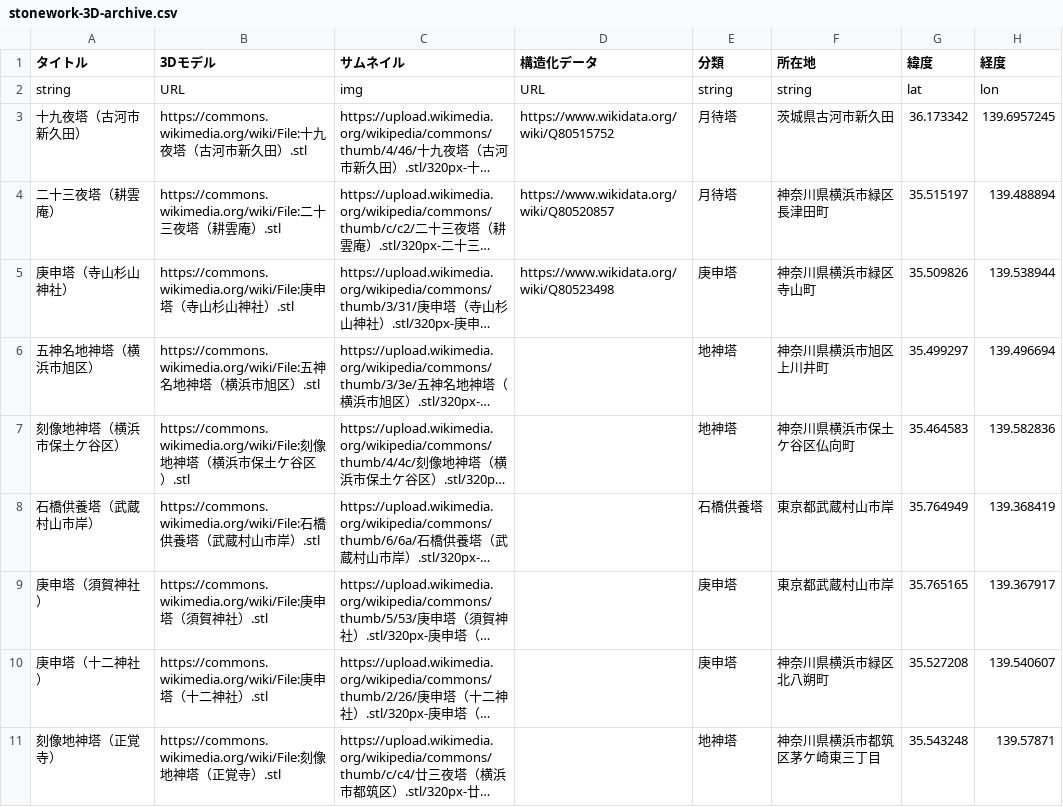
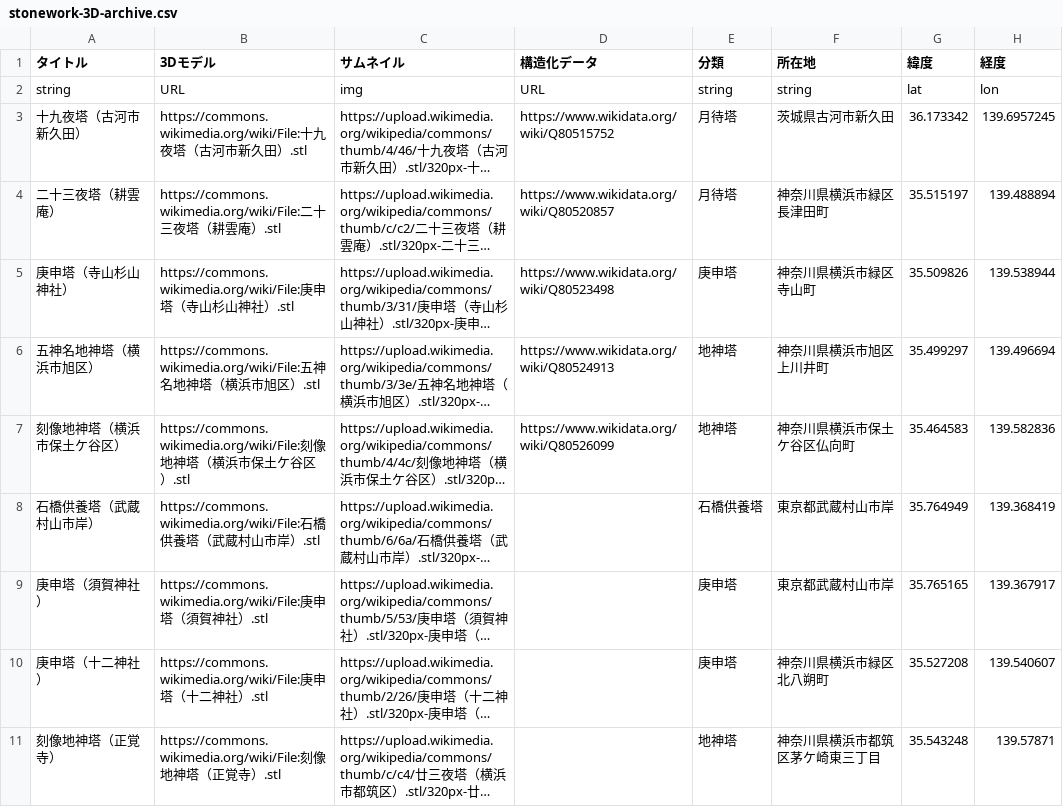
Before and after one commit to ShinodaKosuke/stonework-3D-archive, a CSV file: stonework-3D-archive.csv, drawn as a sheet; only a part is shown; long unchanged cells end in …; the diff names each change by its address in the sheet, - before the commit and + after, or states it on an @@ line.

Commit message:
Update stonework-3D-archive.csv

```diff
--- a/stonework-3D-archive.csv
+++ b/stonework-3D-archive.csv
-D6 (構造化データ): (empty)
+D6 (構造化データ): https://www.wikidata.org/wiki/Q80524913
-D7 (構造化データ): (empty)
+D7 (構造化データ): https://www.wikidata.org/wiki/Q80526099
```
